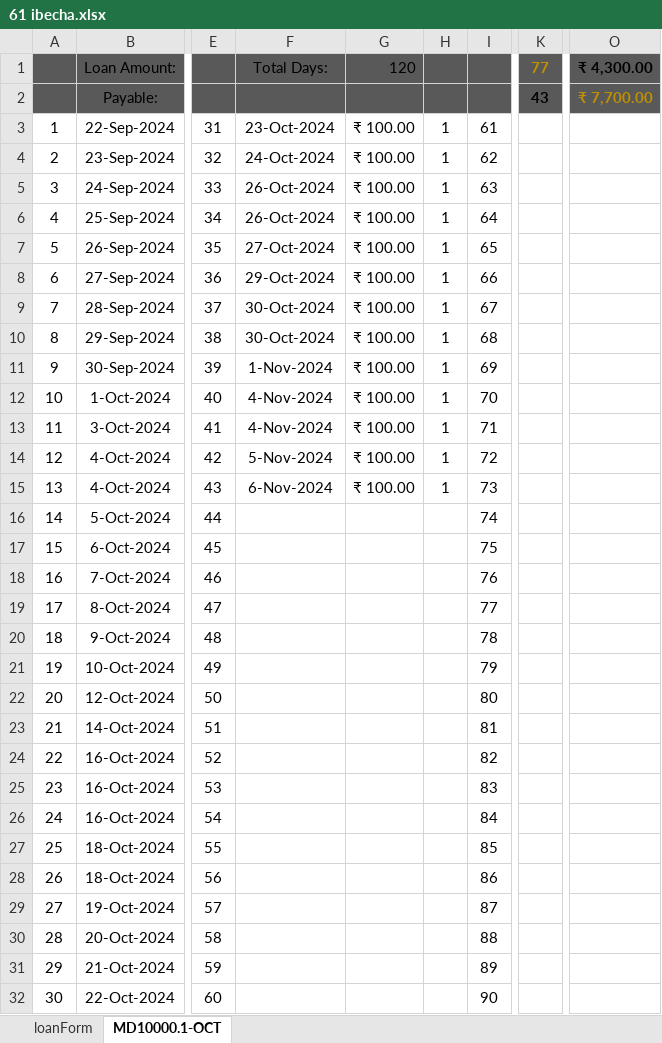
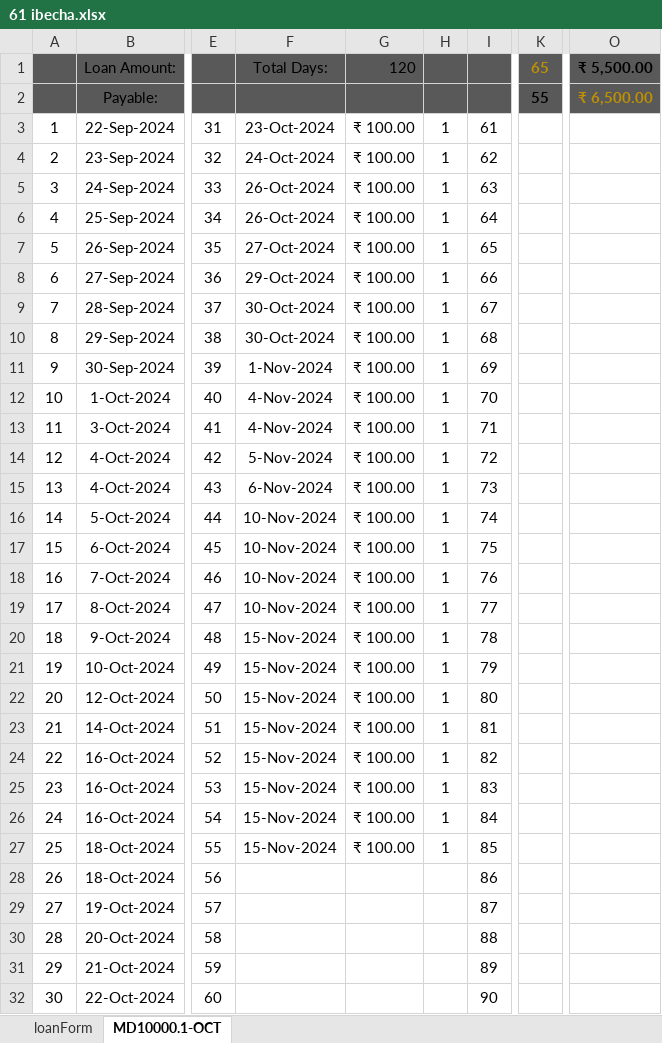
Before and after one commit to aboongm/tungfamFinance, an Excel workbook: LoanOfficer-A/2023/61 ibecha.xlsx, sheet MD10000.1-OCT, drawn as a sheet; only a part is shown, gaps mark what is left out; values as stored, in another font and other column widths than the file's, no borders; the diff names each change by its address in the sheet, - before the commit and + after, or states it on an @@ line.

```diff
--- a/LoanOfficer-A/2023/61 ibecha.xlsx (sheet MD10000.1-OCT)
+++ b/LoanOfficer-A/2023/61 ibecha.xlsx (sheet MD10000.1-OCT)
-K1: 77
+K1: 65
-O1: ₹ 4,300.00
+O1: ₹ 5,500.00
-K2: 43
+K2: 55
-O2: ₹ 7,700.00
+O2: ₹ 6,500.00
-F16:F19: (empty)
+F16:F19: 10-Nov-2024
-G16:G27: (empty)
+G16:G27: ₹ 100.00
-H16:H27: (empty)
+H16:H27: 1
-F20:F27: (empty)
+F20:F27: 15-Nov-2024
```
Also changed, not shown: LoanOfficer-A/2023/63 ibeyaima.xlsx, LoanOfficer-A/2023/64 Thongram Rambhabati.xlsx, 34 other files.
